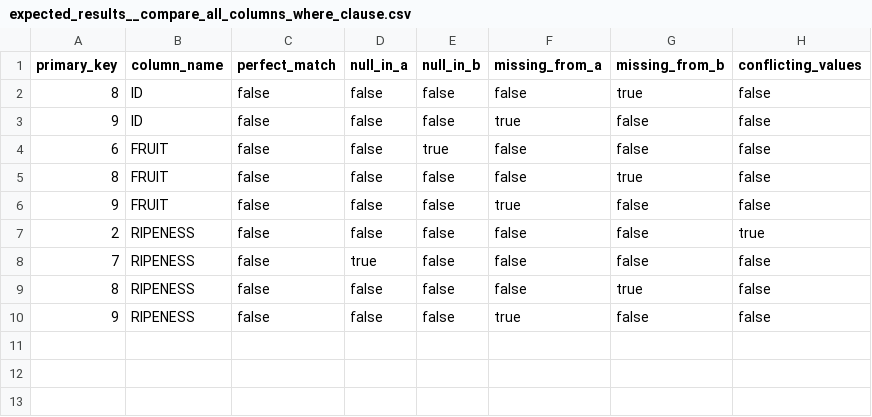
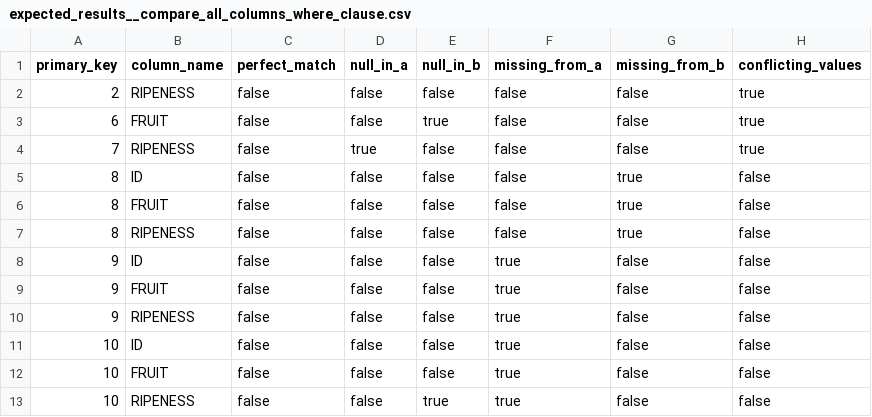
Before and after one commit to 2w-pmistry/learn-dbt, a CSV file: dbt_packages/audit_helper/integration_tests/seeds/expected_results__compare_all_columns_where_clause.csv, drawn as a sheet.

```diff
--- a/dbt_packages/audit_helper/integration_tests/seeds/expected_results__compare_all_columns_where_clause.csv
+++ b/dbt_packages/audit_helper/integration_tests/seeds/expected_results__compare_all_columns_where_clause.csv
@@ -1,10 +1,13 @@
 primary_key,column_name,perfect_match,null_in_a,null_in_b,missing_from_a,missing_from_b,conflicting_values
+2,RIPENESS,false,false,false,false,false,true
+6,FRUIT,false,false,true,false,false,true
+7,RIPENESS,false,true,false,false,false,true
 8,ID,false,false,false,false,true,false
+8,FRUIT,false,false,false,false,true,false
+8,RIPENESS,false,false,false,false,true,false
 9,ID,false,false,false,true,false,false
-6,FRUIT,false,false,true,false,false,false
-8,FRUIT,false,false,false,false,true,false
 9,FRUIT,false,false,false,true,false,false
-2,RIPENESS,false,false,false,false,false,true
-7,RIPENESS,false,true,false,false,false,false
-8,RIPENESS,false,false,false,false,true,false
 9,RIPENESS,false,false,false,true,false,false
+10,ID,false,false,false,true,false,false
+10,FRUIT,false,false,false,true,false,false
+10,RIPENESS,false,false,true,true,false,false
```
Also changed, not shown: dbt_packages/audit_helper/integration_tests/seeds/expected_results__compare_all_columns_without_summary.csv, 7 other files.
